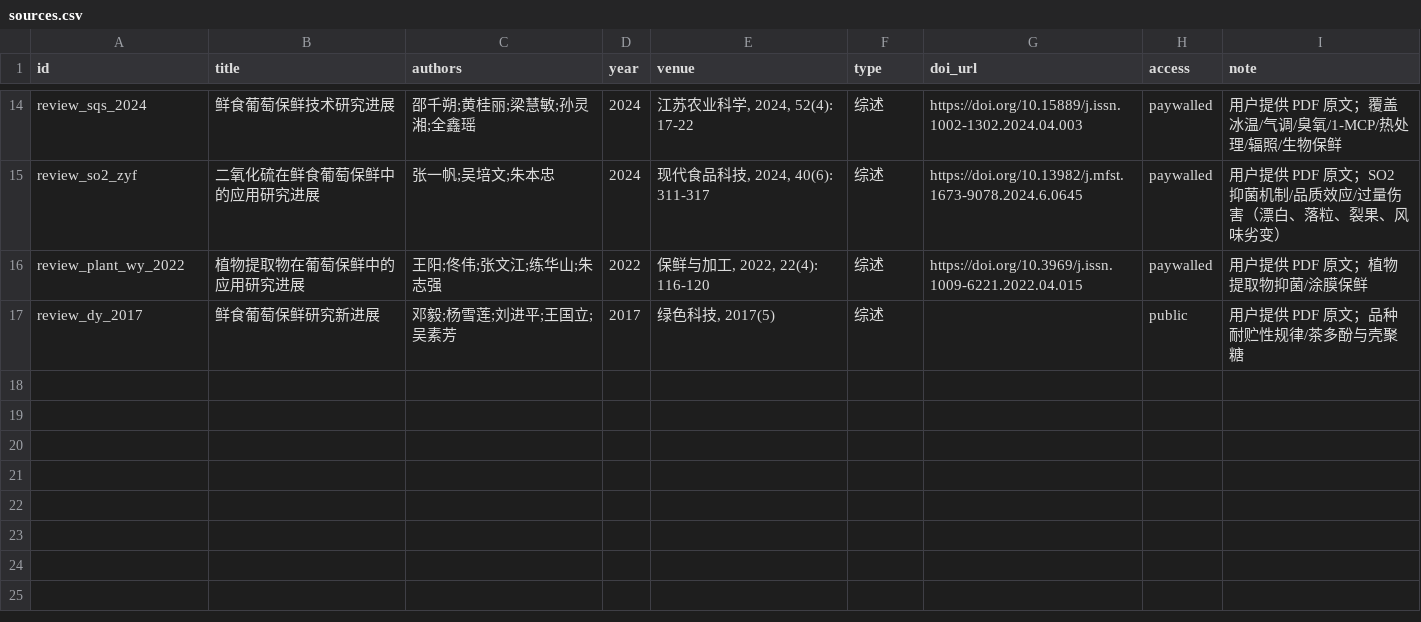
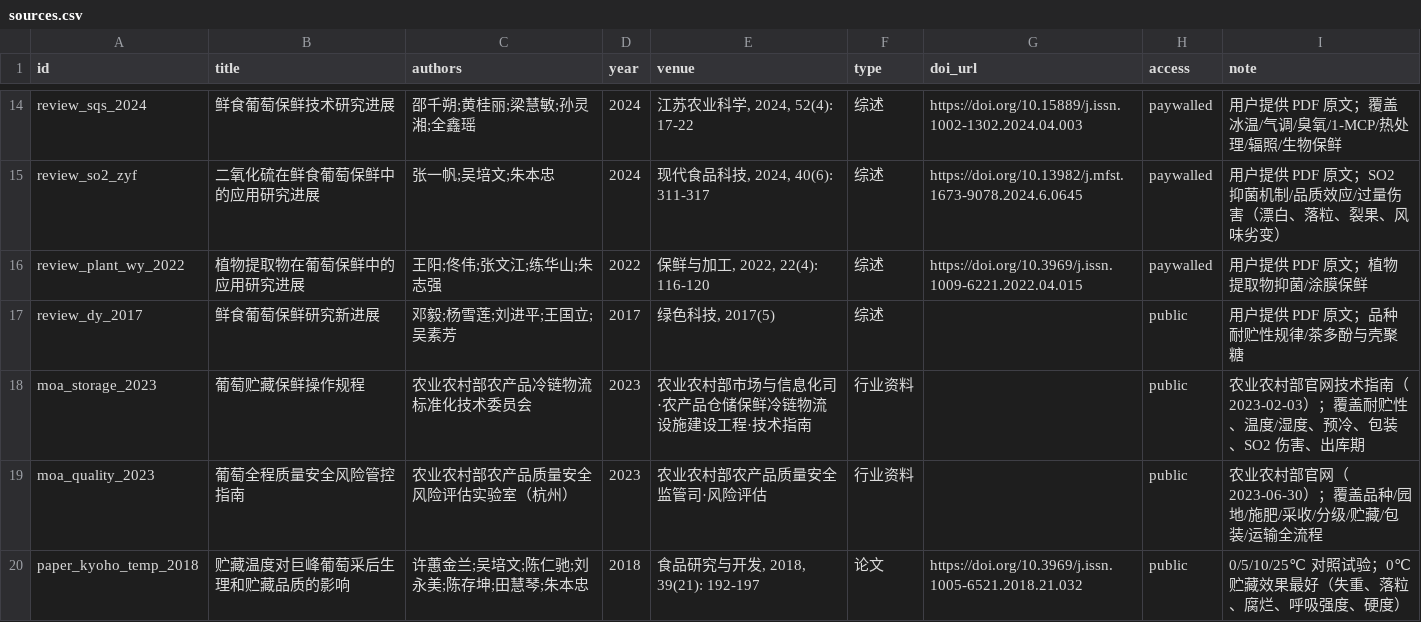
Before and after one commit to Yuzherumo/grape-storage-kg-qa, a CSV file: data/sources.csv, drawn as a sheet; only a part is shown, gaps mark what is left out; the diff names each change by its address in the sheet, - before the commit and + after, or states it on an @@ line.

```diff
--- a/data/sources.csv
+++ b/data/sources.csv
+row 18: moa_storage_2023 | 葡萄贮藏保鲜操作规程 | 农业农村部农产品冷链物流标准化技术委员会 | 2023 | 农业农村部市场与信息化司·农产品仓储保鲜冷链物流设施建设工程·技术指南 | 行业资料 |  | public | 农业农村部官网技术指南（2023-02-03）；覆盖耐贮性、温度/湿度、预冷、包装、SO2 伤害、出库期
+row 19: moa_quality_2023 | 葡萄全程质量安全风险管控指南 | 农业农村部农产品质量安全风险评估实验室（杭州） | 2023 | 农业农村部农产品质量安全监管司·风险评估 | 行业资料 |  | public | 农业农村部官网（2023-06-30）；覆盖品种/园地/施肥/采收/分级/贮藏/包装/运输全流程
+row 20: paper_kyoho_temp_2018 | 贮藏温度对巨峰葡萄采后生理和贮藏品质的影响 | 许蕙金兰;吴培文;陈仁驰;刘永美;陈存坤;田慧琴;朱本忠 | 2018 | 食品研究与开发, 2018, 39(21): 192-197 | 论文 | https://doi.org/10.3969/j.issn.1005-6521.2018.21.032 | public | 0/5/10/25℃ 对照试验；0℃ 贮藏效果最好（失重、落粒、腐烂、呼吸强度、硬度）
```
Also changed, not shown: data/triples.csv, 23 other files.
